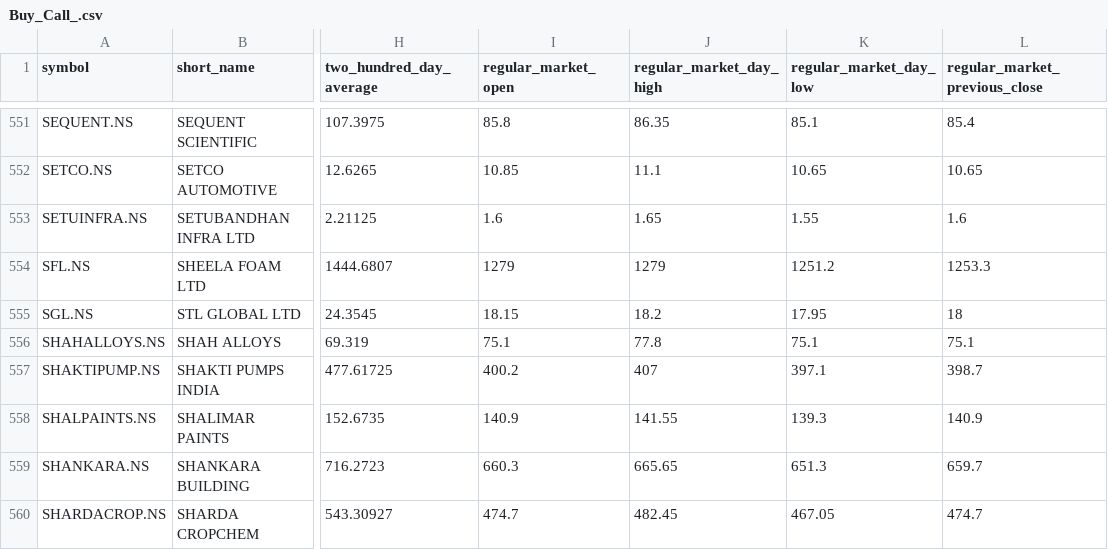
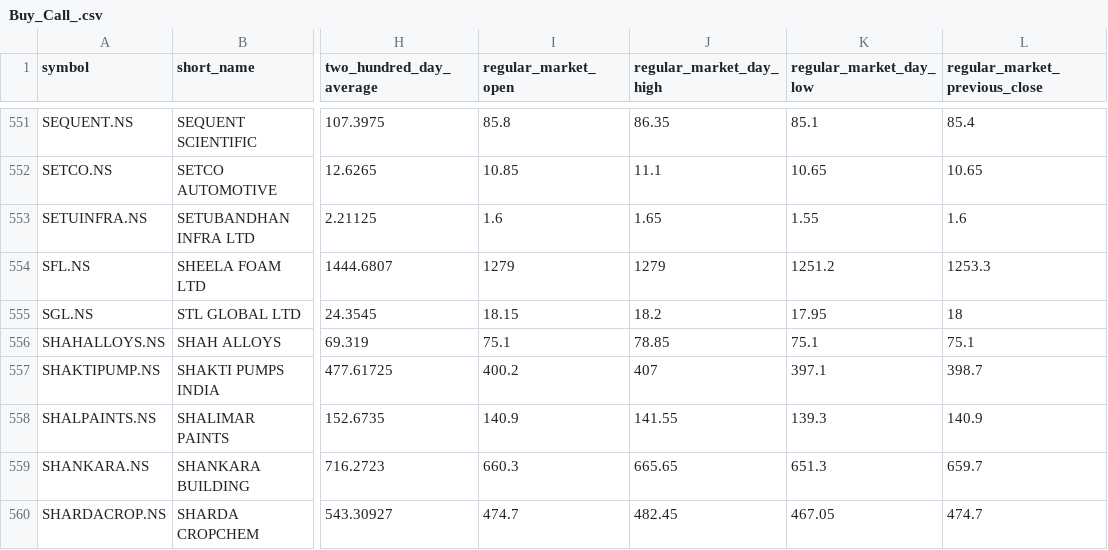
Before and after one commit to macleanpinto/StockFilter, a CSV file: Buy_Call/Buy_Call_.csv, drawn as a sheet; only a part is shown, gaps mark what is left out; the diff covers the shown part only; the diff names each change by its address in the sheet, - before the commit and + after, or states it on an @@ line.

```diff
--- a/Buy_Call/Buy_Call_.csv
+++ b/Buy_Call/Buy_Call_.csv
-J556 (regular_market_day_high): 77.8
+J556 (regular_market_day_high): 78.85
```
Also changed, not shown: 12 edited cells elsewhere in this file.
